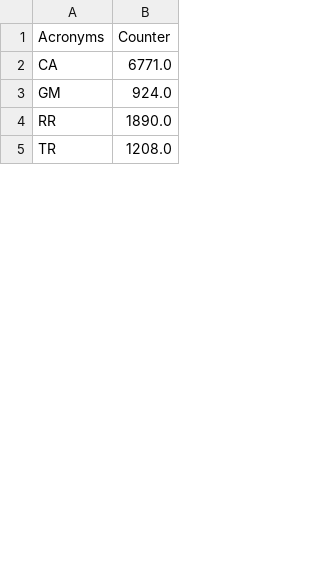
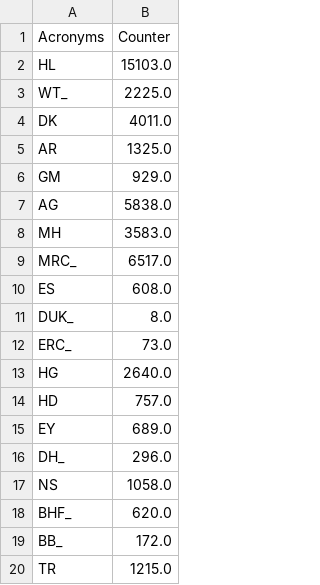
Before and after one commit to crahal/gwasdiversity_by_funder, a TSV file: data/pubmed/acronyms.tsv, drawn as a sheet; only a part is shown; the diff covers the shown part only.

```diff
--- a/data/pubmed/acronyms.tsv
+++ b/data/pubmed/acronyms.tsv
@@ -1,5 +1,20 @@
 Acronyms	Counter
-CA	6771.0
-GM	924.0
-RR	1890.0
-TR	1208.0
+HL	15103.0
+WT_	2225.0
+DK	4011.0
+AR	1325.0
+GM	929.0
+AG	5838.0
+MH	3583.0
+MRC_	6517.0
+ES	608.0
+DUK_	8.0
+ERC_	73.0
+HG	2640.0
+HD	757.0
+EY	689.0
+DH_	296.0
+NS	1058.0
+BHF_	620.0
+BB_	172.0
+TR	1215.0
```
Also changed, not shown: 9 added rows, 21 removed rows, 54 moved rows and 2 edited cells elsewhere in this file, data/pubmed/agencies.tsv, data/pubmed/grantids.tsv, 3 other files.
